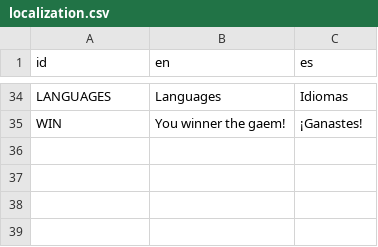
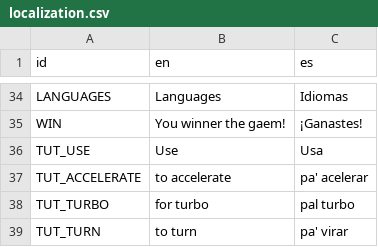
Before and after one commit to Perro-Viejo/miz-jam-1, a CSV file: game/assets/localization/localization.csv, drawn as a sheet; only a part is shown, gaps mark what is left out.

```diff
--- a/game/assets/localization/localization.csv
+++ b/game/assets/localization/localization.csv
@@ -35 +35,5 @@ LANGUAGES,Languages,Idiomas
 WIN,You winner the gaem!,¡Ganastes!
+TUT_USE,Use,Usa
+TUT_ACCELERATE,to accelerate,pa' acelerar
+TUT_TURBO,for turbo,pal turbo
+TUT_TURN,to turn,pa' virar
```
Also changed, not shown: 14 other files.
